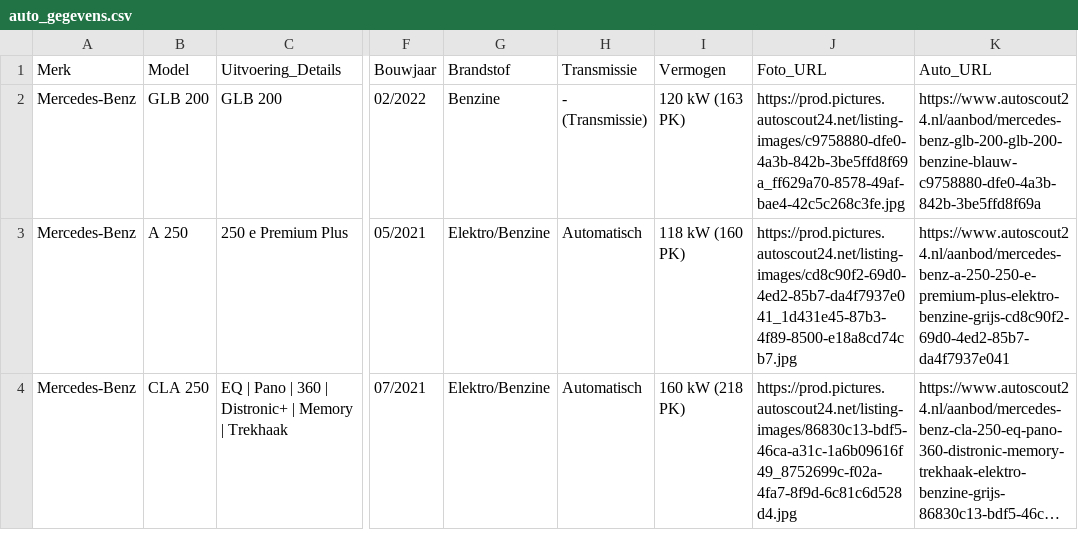
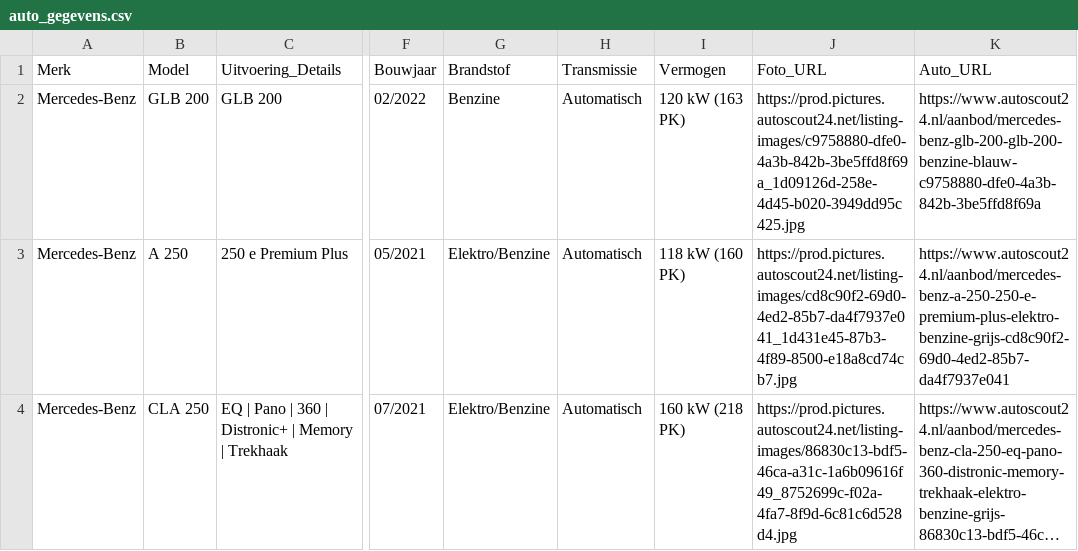
Before and after one commit to Autobedrijf/test2, a CSV file: auto_gegevens.csv, drawn as a sheet; only a part is shown, gaps mark what is left out; long unchanged cells end in …; the diff names each change by its address in the sheet, - before the commit and + after, or states it on an @@ line.

Commit message:
Automatische update van auto_gegevens.csv via script

```diff
--- a/auto_gegevens.csv
+++ b/auto_gegevens.csv
-H2 (Transmissie): - (Transmissie)
+H2 (Transmissie): Automatisch
-J2 (Foto_URL): https://prod.pictures.autoscout24.net/listing-images/c9758880-dfe0-4a3b-842b-3be5ffd8f69a_ff629a70-8578-49af-bae4-42c5c268c3fe.jpg
+J2 (Foto_URL): https://prod.pictures.autoscout24.net/listing-images/c9758880-dfe0-4a3b-842b-3be5ffd8f69a_1d09126d-258e-4d45-b020-3949dd95c425.jpg
```
